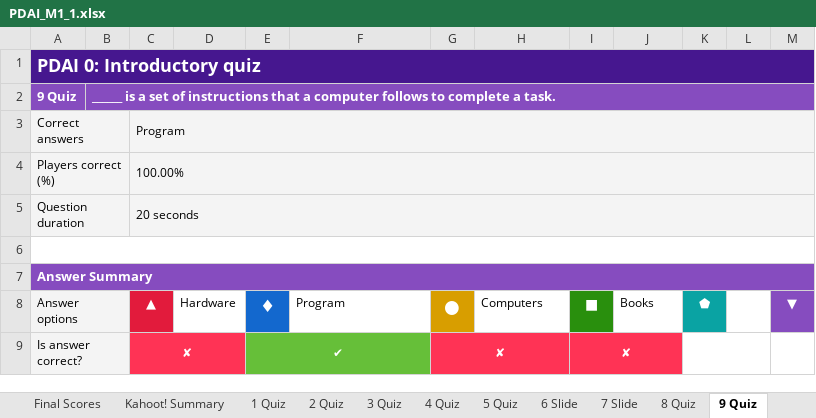
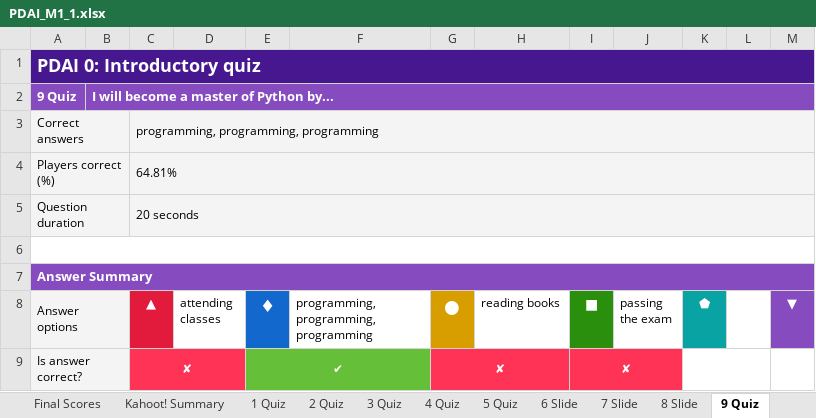
Before and after one commit to PDAIPDAI/ComputingDataAnalysisModeling20242025, an Excel workbook: PDAI/kahoot/PDAI_M1_1.xlsx, sheet 9 Quiz, drawn as a sheet; only a part is shown; values as stored, in another font and other column widths than the file's, no borders; the diff covers the shown part only; the diff names each change by its address in the sheet, - before the commit and + after, or states it on an @@ line.

```diff
--- a/PDAI/kahoot/PDAI_M1_1.xlsx (sheet 9 Quiz)
+++ b/PDAI/kahoot/PDAI_M1_1.xlsx (sheet 9 Quiz)
-sheet tab: 8 Quiz
-B2: ______ is a set of instructions that a computer follows to complete a task.
+B2: I will become a master of Python by...
-C3 (▲): Program
+C3 (▲): programming, programming, programming
-C4 (▲): 100.00%
+C4 (▲): 64.81%
-D8: Hardware
+D8: attending classes
-F8: Program
+F8: programming, programming, programming
-H8: Computers
+H8: reading books
-J8: Books
+J8: passing the exam
```
Also changed, not shown: 53 added rows, 29 removed rows and 10 edited cells elsewhere in this sheet, sheet RawReportData Data, sheet Kahoot! Summary, sheet 14 Quiz, sheet 15 Quiz, sheet 11 Quiz, sheet 10 Quiz, 8 more sheets, other sheet tabs, 7 other files.
